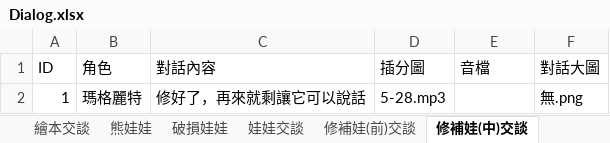
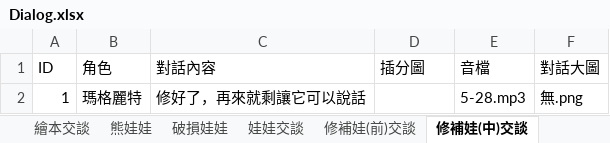
Before and after one commit to YUHAN9302/six, an Excel workbook: Assets/StreamingAssets/Dialog.xlsx, sheet 修補娃(中)交談, drawn as a sheet; values as stored, in another font and other column widths than the file's, no borders; the diff names each change by its address in the sheet, - before the commit and + after, or states it on an @@ line.

```diff
--- a/Assets/StreamingAssets/Dialog.xlsx (sheet 修補娃(中)交談)
+++ b/Assets/StreamingAssets/Dialog.xlsx (sheet 修補娃(中)交談)
-D2 (插分圖): 5-28.mp3
+D2 (插分圖): (empty)
-E2 (音檔): (empty)
+E2 (音檔): 5-28.mp3
```
Also changed, not shown: sheet 修補娃(後)交談, sheet 繪本交談, other sheet tabs, 26 other files.
